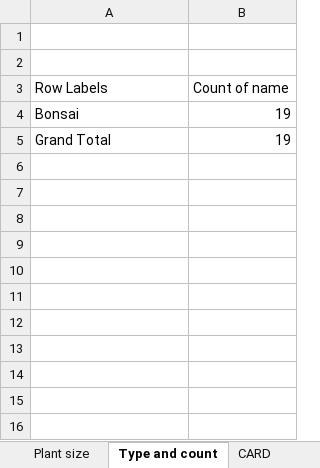
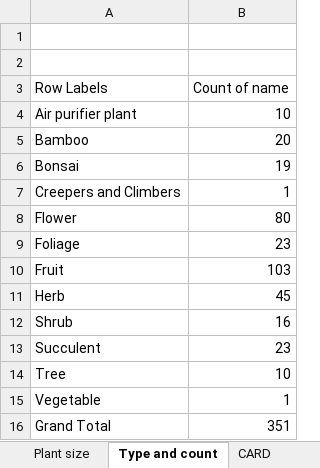
Before and after one commit to meowzy69/online_plant_sales, an Excel workbook: Reports/Online_plant_sales.xlsx, sheet Type and count, drawn as a sheet; values as stored, in another font and other column widths than the file's, no borders; charts and pictures not drawn; addresses are those after the commit; the diff names each change by its address in the sheet, - before the commit and + after, or states it on an @@ line.

```diff
--- a/Reports/Online_plant_sales.xlsx (sheet Type and count)
+++ b/Reports/Online_plant_sales.xlsx (sheet Type and count)
+row 4: Air purifier plant | 10
+row 5: Bamboo | 20
+row 7: Creepers and Climbers | 1
+row 8: Flower | 80
+row 9: Foliage | 23
+row 10: Fruit | 103
+row 11: Herb | 45
+row 12: Shrub | 16
+row 13: Succulent | 23
+row 14: Tree | 10
+row 15: Vegetable | 1
-B16 (Count of name): 19
+B16 (Count of name): 351
```
Also changed, not shown: sheet Clean_data, sheet Sheet4, sheet CARD, sheet TOP 5, sheet Life cycle, sheet Total_count, 2 more sheets, other sheet tabs, formulas that keep their value, charts or pictures, 1 other file.
